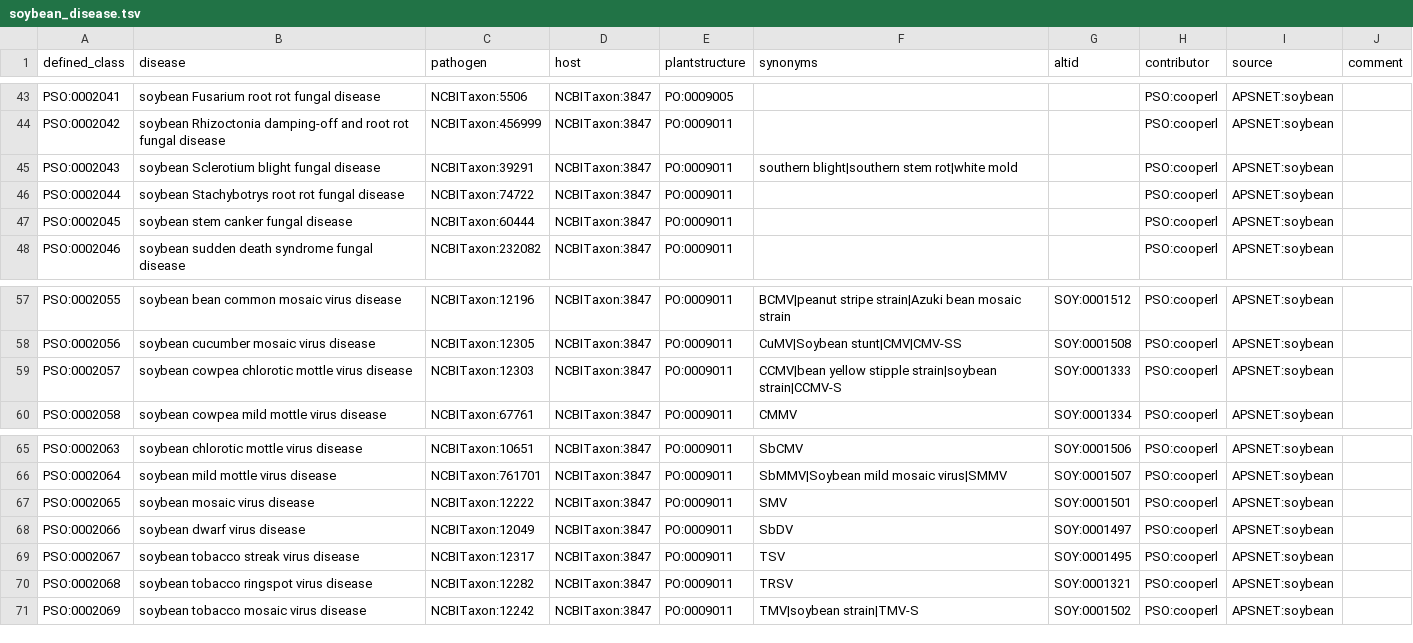
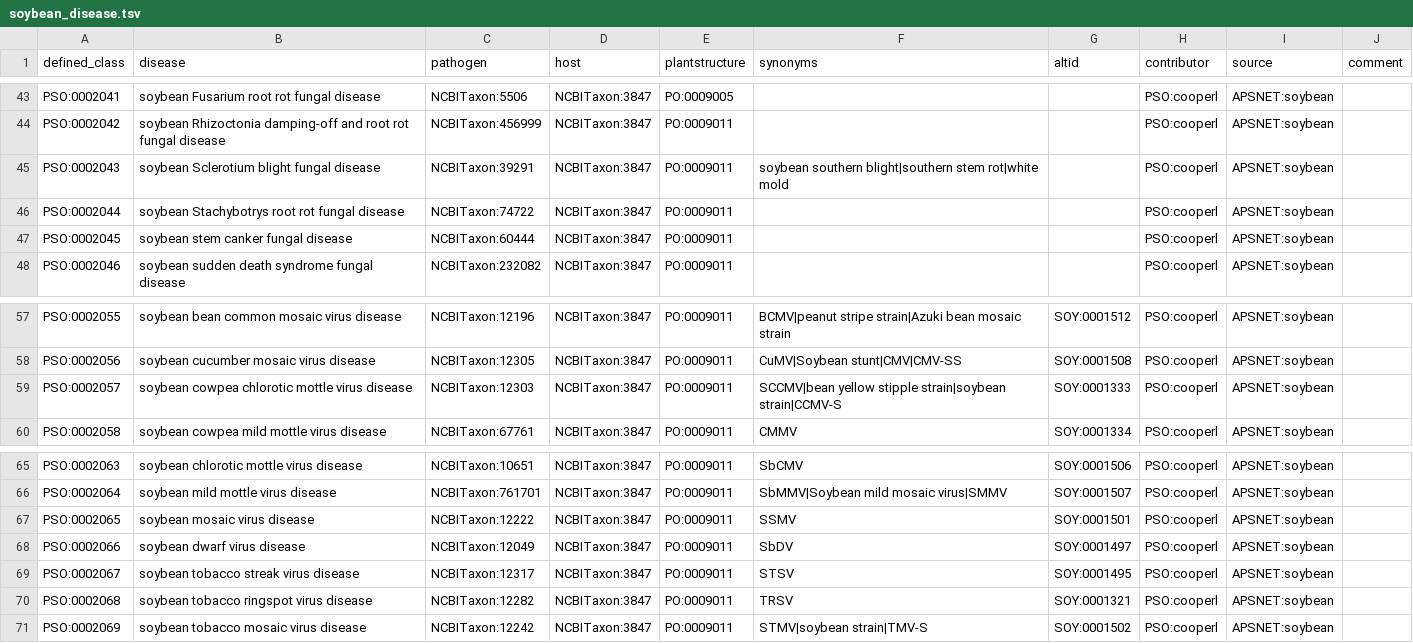
Before and after one commit to Planteome/plant-stress-ontology, a TSV file: src/patterns/data/default/soybean_disease.tsv, drawn as a sheet; only a part is shown, gaps mark what is left out.

```diff
--- a/src/patterns/data/default/soybean_disease.tsv
+++ b/src/patterns/data/default/soybean_disease.tsv
@@ -44,3 +44,3 @@ PSO:0002041	soybean Fusarium root rot fungal disease	NCBITaxon:5506	NCBITaxon:38
 PSO:0002042	soybean Rhizoctonia damping-off and root rot fungal disease	NCBITaxon:456999	NCBITaxon:3847	PO:0009011			PSO:cooperl	APSNET:soybean	
-PSO:0002043	soybean Sclerotium blight fungal disease	NCBITaxon:39291	NCBITaxon:3847	PO:0009011	southern blight|southern stem rot|white mold		PSO:cooperl	APSNET:soybean	
+PSO:0002043	soybean Sclerotium blight fungal disease	NCBITaxon:39291	NCBITaxon:3847	PO:0009011	soybean southern blight|southern stem rot|white mold		PSO:cooperl	APSNET:soybean	
 PSO:0002044	soybean Stachybotrys root rot fungal disease	NCBITaxon:74722	NCBITaxon:3847	PO:0009011			PSO:cooperl	APSNET:soybean	
@@ -58,3 +58,3 @@ PSO:0002055	soybean bean common mosaic virus disease	NCBITaxon:12196	NCBITaxon:3
 PSO:0002056	soybean cucumber mosaic virus disease	NCBITaxon:12305	NCBITaxon:3847	PO:0009011	CuMV|Soybean stunt|CMV|CMV-SS	SOY:0001508	PSO:cooperl	APSNET:soybean	
-PSO:0002057	soybean cowpea chlorotic mottle virus disease	NCBITaxon:12303	NCBITaxon:3847	PO:0009011	CCMV|bean yellow stipple strain|soybean strain|CCMV-S	SOY:0001333	PSO:cooperl	APSNET:soybean	
+PSO:0002057	soybean cowpea chlorotic mottle virus disease	NCBITaxon:12303	NCBITaxon:3847	PO:0009011	SCCMV|bean yellow stipple strain|soybean strain|CCMV-S	SOY:0001333	PSO:cooperl	APSNET:soybean	
 PSO:0002058	soybean cowpea mild mottle virus disease	NCBITaxon:67761	NCBITaxon:3847	PO:0009011	CMMV	SOY:0001334	PSO:cooperl	APSNET:soybean	
@@ -66,6 +66,6 @@ PSO:0002063	soybean chlorotic mottle virus disease	NCBITaxon:10651	NCBITaxon:384
 PSO:0002064	soybean mild mottle virus disease	NCBITaxon:761701	NCBITaxon:3847	PO:0009011	SbMMV|Soybean mild mosaic virus|SMMV	SOY:0001507	PSO:cooperl	APSNET:soybean	
-PSO:0002065	soybean mosaic virus disease	NCBITaxon:12222	NCBITaxon:3847	PO:0009011	SMV	SOY:0001501	PSO:cooperl	APSNET:soybean	
+PSO:0002065	soybean mosaic virus disease	NCBITaxon:12222	NCBITaxon:3847	PO:0009011	SSMV	SOY:0001501	PSO:cooperl	APSNET:soybean	
 PSO:0002066	soybean dwarf virus disease	NCBITaxon:12049	NCBITaxon:3847	PO:0009011	SbDV	SOY:0001497	PSO:cooperl	APSNET:soybean	
-PSO:0002067	soybean tobacco streak virus disease	NCBITaxon:12317	NCBITaxon:3847	PO:0009011	TSV	SOY:0001495	PSO:cooperl	APSNET:soybean	
+PSO:0002067	soybean tobacco streak virus disease	NCBITaxon:12317	NCBITaxon:3847	PO:0009011	STSV	SOY:0001495	PSO:cooperl	APSNET:soybean	
 PSO:0002068	soybean tobacco ringspot virus disease	NCBITaxon:12282	NCBITaxon:3847	PO:0009011	TRSV	SOY:0001321	PSO:cooperl	APSNET:soybean	
-PSO:0002069	soybean tobacco mosaic virus disease	NCBITaxon:12242	NCBITaxon:3847	PO:0009011	TMV|soybean strain|TMV-S	SOY:0001502	PSO:cooperl	APSNET:soybean	
+PSO:0002069	soybean tobacco mosaic virus disease	NCBITaxon:12242	NCBITaxon:3847	PO:0009011	STMV|soybean strain|TMV-S	SOY:0001502	PSO:cooperl	APSNET:soybean	
```
Also changed, not shown: src/patterns/data/default/bean_disease.tsv, src/patterns/data/default/cassava_disease.tsv, 4 other files.
